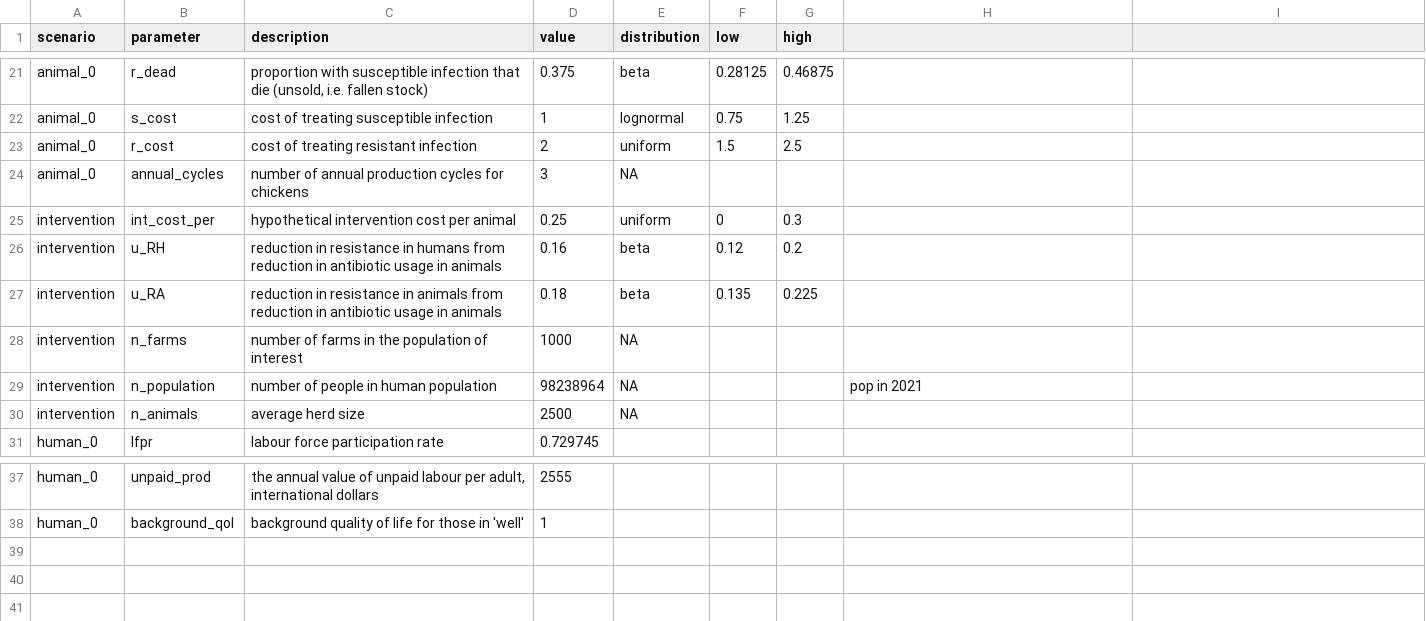
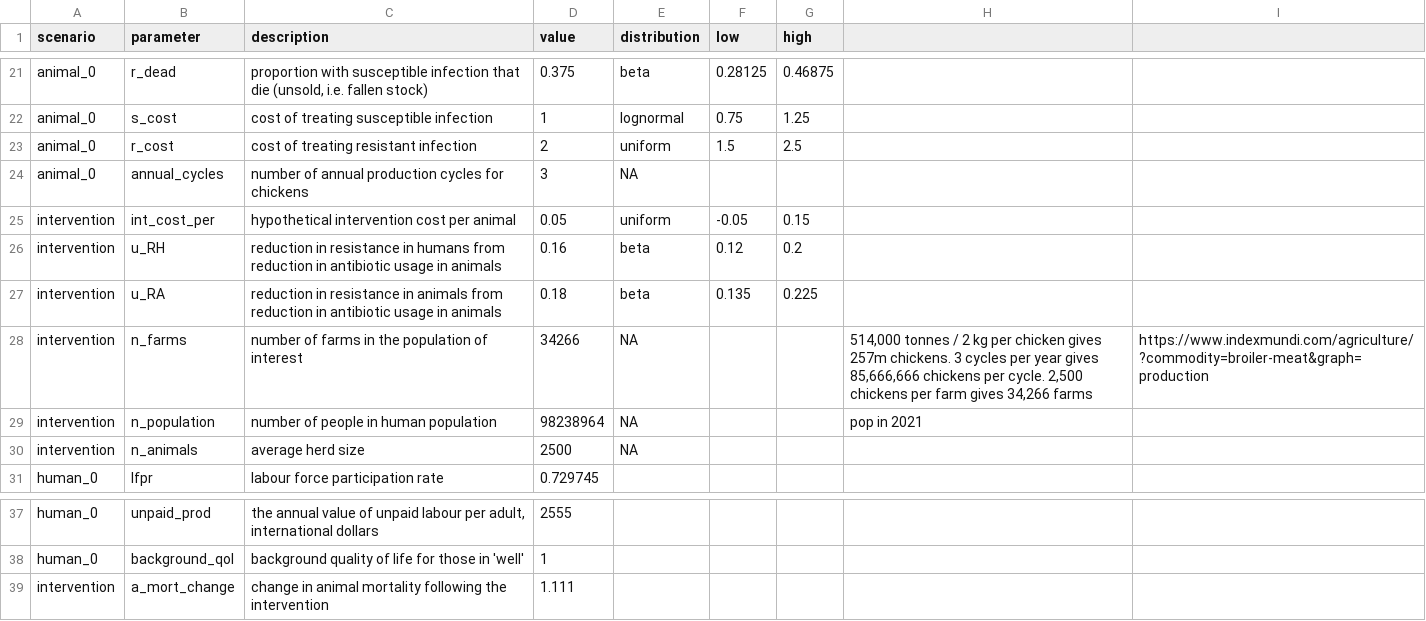
Before and after one commit to Trescovia/AMR-Model, a CSV file: input_V.csv, drawn as a sheet; only a part is shown, gaps mark what is left out; the diff names each change by its address in the sheet, - before the commit and + after, or states it on an @@ line.

Commit message:
did sensitivity analysis of intervention cost, and updated the number of chickens

```diff
--- a/input_V.csv
+++ b/input_V.csv
-D25 (value): 0.25
+D25 (value): 0.05
-F25 (low): 0
+F25 (low): -0.05
-G25 (high): 0.3
+G25 (high): 0.15
-D28 (value): 1000
+D28 (value): 34266
-H28: (empty)
+H28: 514,000 tonnes / 2 kg per chicken gives 257m chickens. 3 cycles per year gives 85,666,666 chickens per cycle. 2,500 chickens per farm gives 34,266 farms
-I28: (empty)
+I28: https://www.indexmundi.com/agriculture/?commodity=broiler-meat&graph=production
+row 39: intervention | a_mort_change | change in animal mortality following the intervention | 1.111
```
Also changed, not shown: 2 other files.
